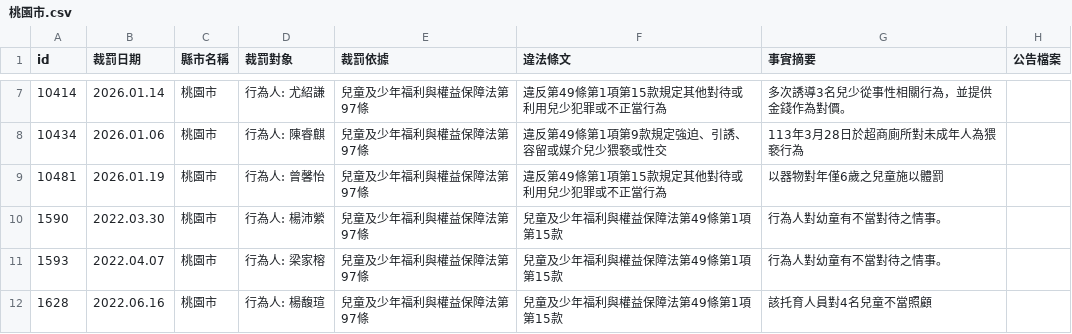
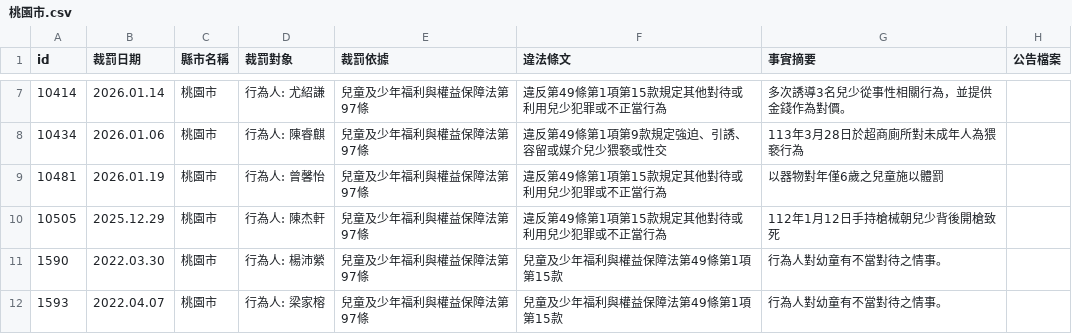
Before and after one commit to kiang/crc.sfaa.gov.tw, a CSV file: data/桃園市.csv, drawn as a sheet; only a part is shown, gaps mark what is left out; the shorter side is filled out with more unchanged rows; the diff names each change by its address in the sheet, - before the commit and + after, or states it on an @@ line.

```diff
--- a/data/桃園市.csv
+++ b/data/桃園市.csv
+row 10: 10505 | 2025.12.29 | 桃園市 | 行為人: 陳杰軒 | 兒童及少年福利與權益保障法第97條 | 違反第49條第1項第15款規定其他對待或利用兒少犯罪或不正當行為 | 112年1月12日手持槍械朝兒少背後開槍致死
```
Also changed, not shown: 2 other files.
